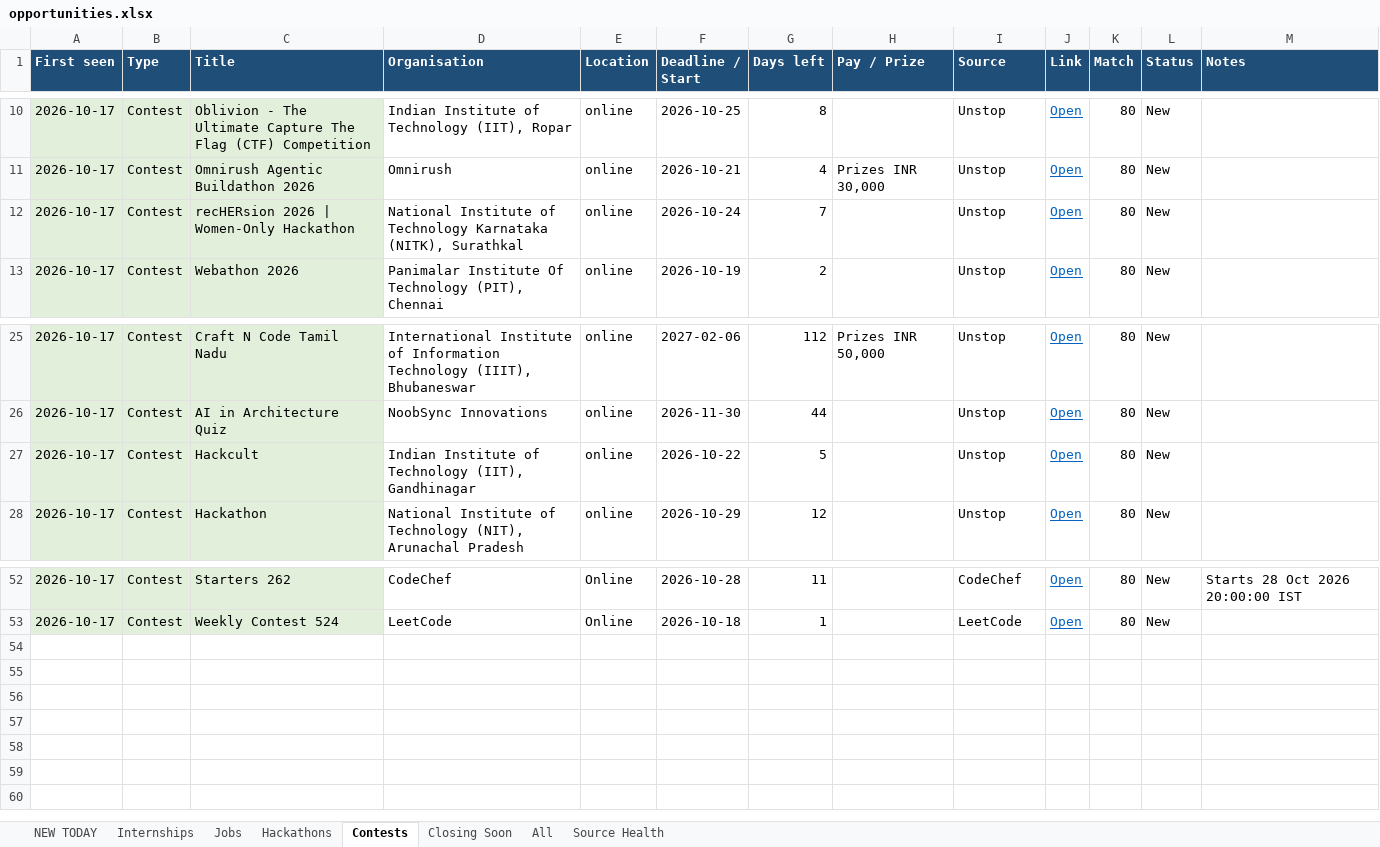
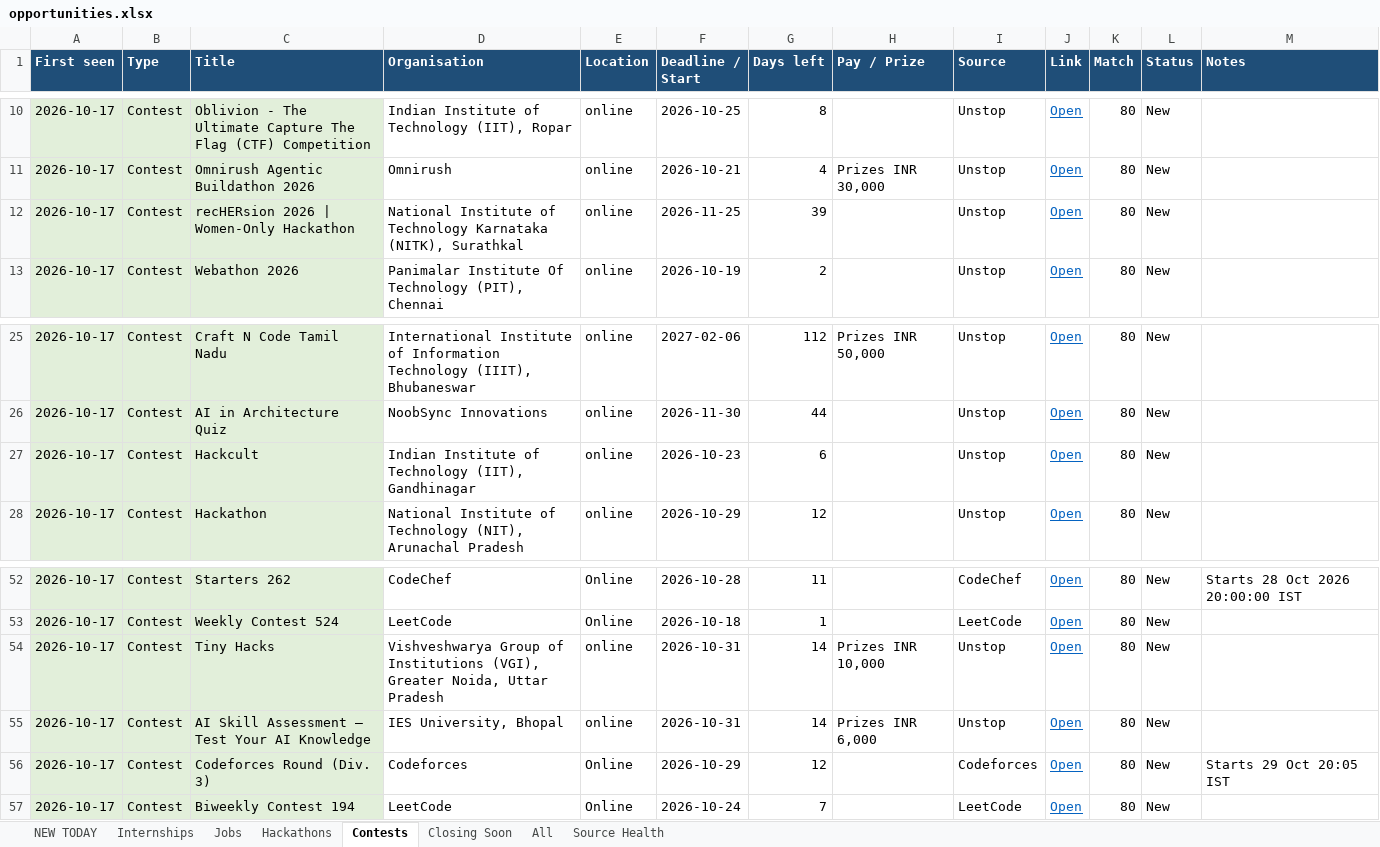
Before and after one commit to Maheswar-Sah00/status, an Excel workbook: opportunities.xlsx, sheet Contests, drawn as a sheet; only a part is shown, gaps mark what is left out; values as stored, in another font and other column widths than the file's, no borders; the diff names each change by its address in the sheet, - before the commit and + after, or states it on an @@ line.

```diff
--- a/opportunities.xlsx (sheet Contests)
+++ b/opportunities.xlsx (sheet Contests)
-F12 (Deadline / Start): 2026-10-24
+F12 (Deadline / Start): 2026-11-25
-G12 (Days left): 7
+G12 (Days left): 39
-F27 (Deadline / Start): 2026-10-22
+F27 (Deadline / Start): 2026-10-23
-G27 (Days left): 5
+G27 (Days left): 6
+row 54: 2026-10-17 | Contest | Tiny Hacks | Vishveshwarya Group of Institutions (VGI), Greater Noida, Uttar Pradesh | online | 2026-10-31 | 14 | Prizes INR 10,000 | Unstop | Open | 80 | New
+row 55: 2026-10-17 | Contest | AI Skill Assessment – Test Your AI Knowledge | IES University, Bhopal | online | 2026-10-31 | 14 | Prizes INR 6,000 | Unstop | Open | 80 | New
+row 56: 2026-10-17 | Contest | Codeforces Round (Div. 3) | Codeforces | Online | 2026-10-29 | 12 |  | Codeforces | Open | 80 | New | Starts 29 Oct 20:05 IST
+row 57: 2026-10-17 | Contest | Biweekly Contest 194 | LeetCode | Online | 2026-10-24 | 7 |  | LeetCode | Open | 80 | New
```
Also changed, not shown: sheet NEW TODAY, sheet All, sheet Internships, sheet Jobs, sheet Closing Soon, sheet Hackathons, 1 more sheet, hidden cells, 1 other file.
